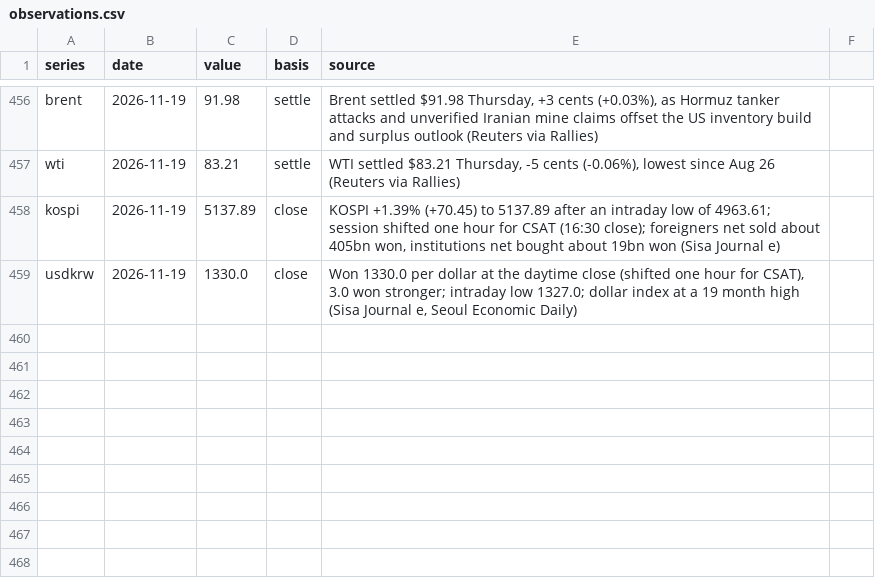
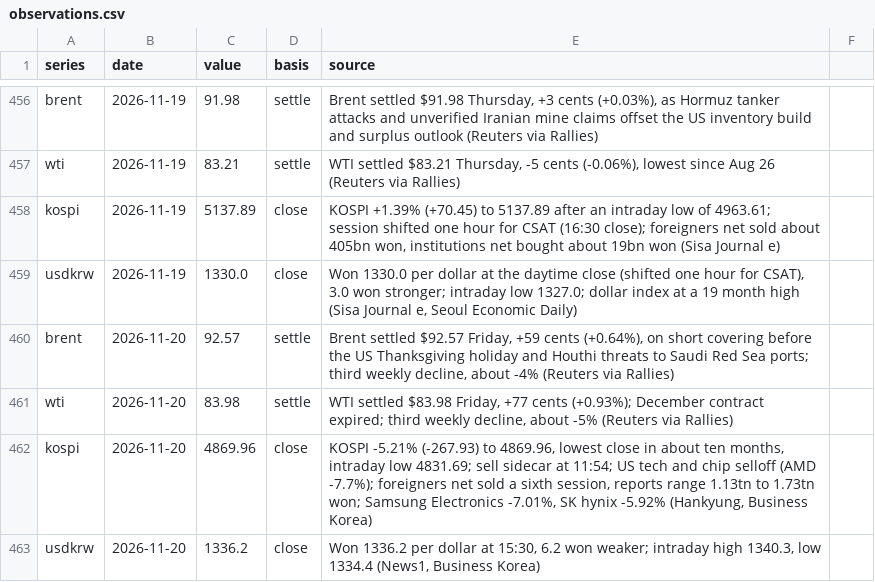
Before and after one commit to willsheo/middle-east-news, a CSV file: data/observations.csv, drawn as a sheet; only a part is shown, gaps mark what is left out; the diff names each change by its address in the sheet, - before the commit and + after, or states it on an @@ line.

```diff
--- a/data/observations.csv
+++ b/data/observations.csv
+row 460: brent | 2026-11-20 | 92.57 | settle | Brent settled $92.57 Friday, +59 cents (+0.64%), on short covering before the US Thanksgiving holiday and Houthi threats to Saudi Red Sea ports; third weekly decline, about -4% (Reuters via Rallies)
+row 461: wti | 2026-11-20 | 83.98 | settle | WTI settled $83.98 Friday, +77 cents (+0.93%); December contract expired; third weekly decline, about -5% (Reuters via Rallies)
+row 462: kospi | 2026-11-20 | 4869.96 | close | KOSPI -5.21% (-267.93) to 4869.96, lowest close in about ten months, intraday low 4831.69; sell sidecar at 11:54; US tech and chip selloff (AMD -7.7%); foreigners net sold a sixth session, reports range 1.13tn to 1.73tn won; Samsung Electronics -7.01%, SK hynix -5.92% (Hankyung, Business Korea)
+row 463: usdkrw | 2026-11-20 | 1336.2 | close | Won 1336.2 per dollar at 15:30, 6.2 won weaker; intraday high 1340.3, low 1334.4 (News1, Business Korea)
```
Also changed, not shown: data/events.csv, data/series.csv, 11 other files.
